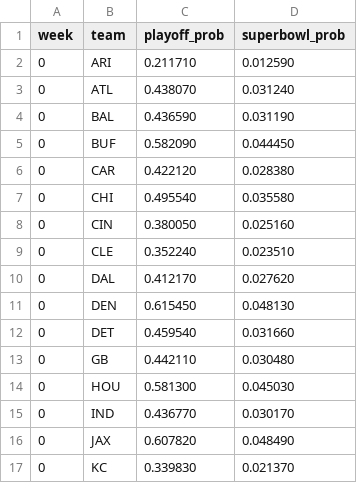
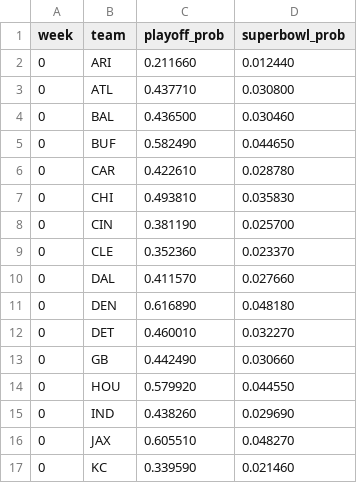
Before and after one commit to mvermeulen/nfl3, a CSV file: data/probability_history.csv, drawn as a sheet; only a part is shown; the diff covers the shown part only.

Commit message:
Update for week 1.

```diff
--- a/data/probability_history.csv
+++ b/data/probability_history.csv
@@ -1,17 +1,17 @@
 week,team,playoff_prob,superbowl_prob
-0,ARI,0.211710,0.012590
-0,ATL,0.438070,0.031240
-0,BAL,0.436590,0.031190
-0,BUF,0.582090,0.044450
-0,CAR,0.422120,0.028380
-0,CHI,0.495540,0.035580
-0,CIN,0.380050,0.025160
-0,CLE,0.352240,0.023510
-0,DAL,0.412170,0.027620
-0,DEN,0.615450,0.048130
-0,DET,0.459540,0.031660
-0,GB,0.442110,0.030480
-0,HOU,0.581300,0.045030
-0,IND,0.436770,0.030170
-0,JAX,0.607820,0.048490
-0,KC,0.339830,0.021370
+0,ARI,0.211660,0.012440
+0,ATL,0.437710,0.030800
+0,BAL,0.436500,0.030460
+0,BUF,0.582490,0.044650
+0,CAR,0.422610,0.028780
+0,CHI,0.493810,0.035830
+0,CIN,0.381190,0.025700
+0,CLE,0.352360,0.023370
+0,DAL,0.411570,0.027660
+0,DEN,0.616890,0.048180
+0,DET,0.460010,0.032270
+0,GB,0.442490,0.030660
+0,HOU,0.579920,0.044550
+0,IND,0.438260,0.029690
+0,JAX,0.605510,0.048270
+0,KC,0.339590,0.021460
```
Also changed, not shown: 32 added rows and 32 edited cells elsewhere in this file, data/schedule.csv.
